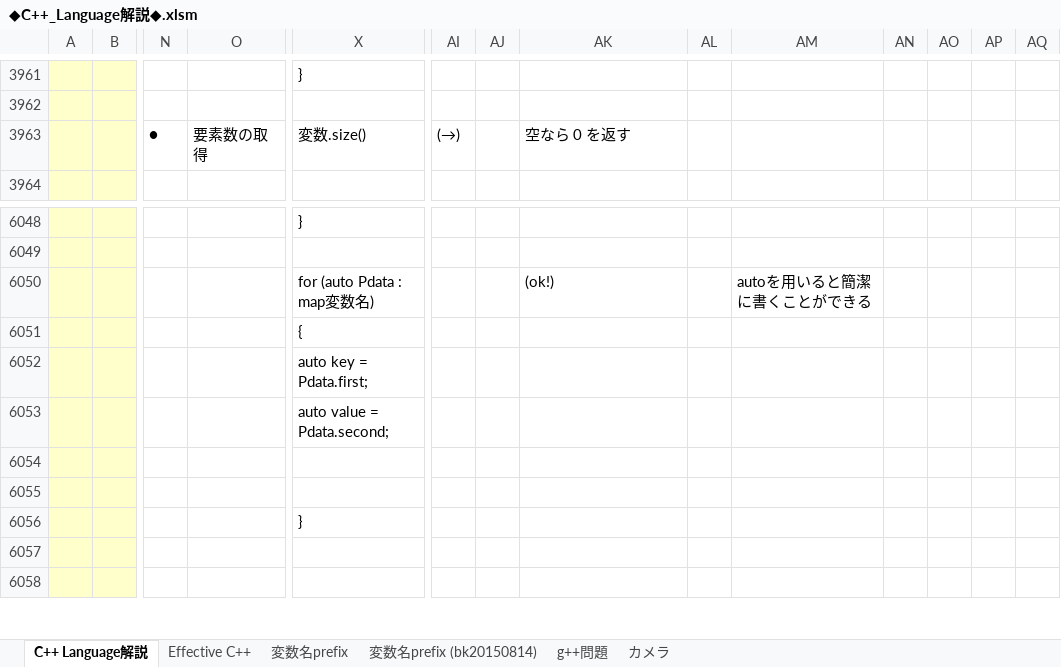
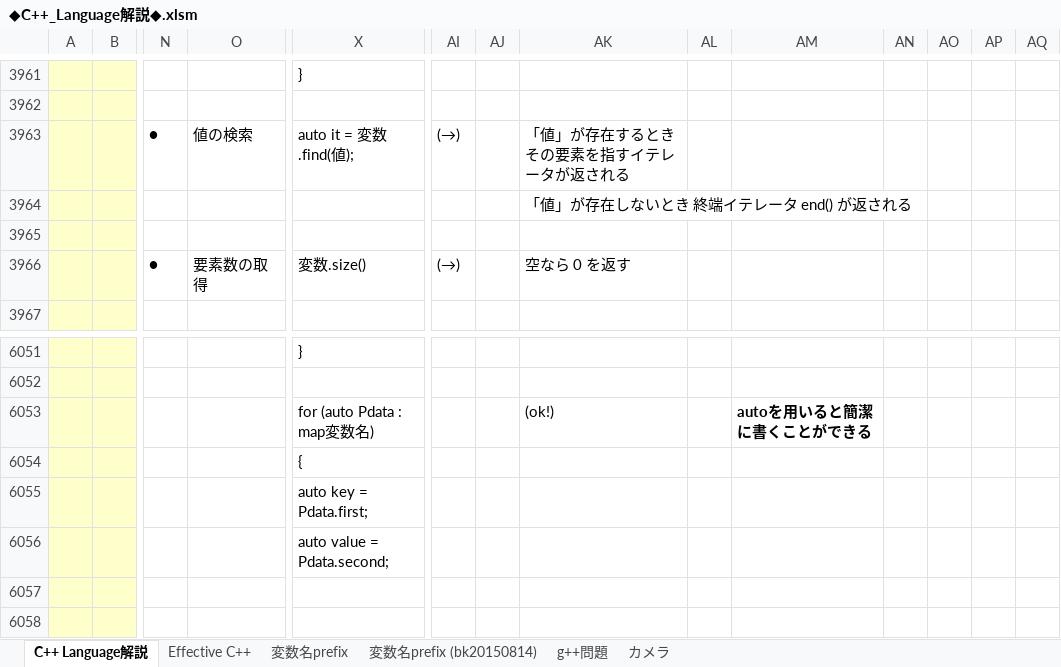
Before and after one commit to roshihie/At_Coder, an Excel workbook: ◆C++_Language解説◆.xlsm, sheet C++ Language解説, drawn as a sheet; only a part is shown, gaps mark what is left out; the shorter side is filled out with more unchanged rows; values as stored, in another font and other column widths than the file's, no borders; charts and pictures not drawn; addresses are those after the commit; rows hold the shown columns only; the diff names each change by its address in the sheet, - before the commit and + after, or states it on an @@ line.

```diff
--- a/◆C++_Language解説◆.xlsm (sheet C++ Language解説)
+++ b/◆C++_Language解説◆.xlsm (sheet C++ Language解説)
+row 3963:  |  | ● | 値の検索 | auto it = 変数.find(値); | (→) |  | 「値」が存在するとき その要素を指すイテレータが返される
+row 3964:  |  |  |  |  |  |  | 「値」が存在しないとき 終端イテレータ end() が返される
+row 3965: (empty)
-AM6053 bold: off
+AM6053 bold: on
```
Also changed, not shown: charts or pictures, 5 other files.
